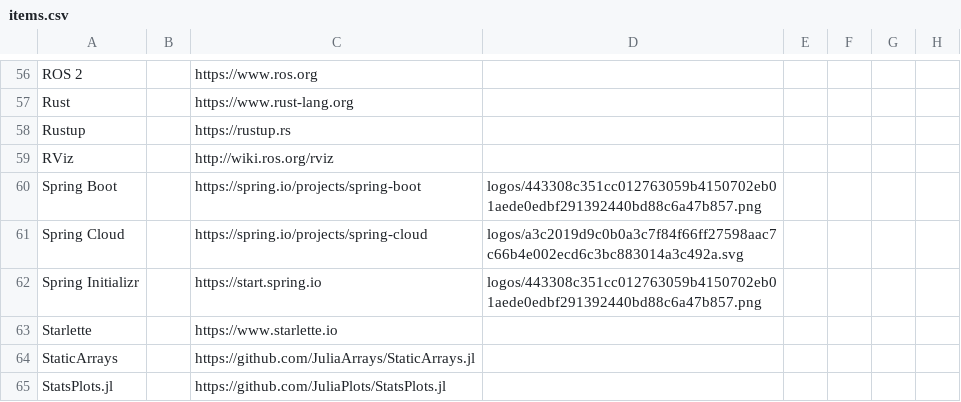
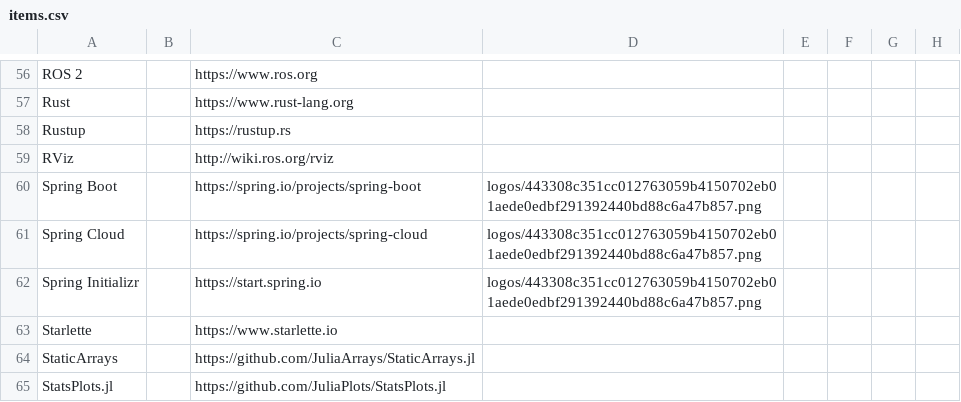
Before and after one commit to jlabclouds/framework-landscape, a CSV file: docs/items.csv, drawn as a sheet; only a part is shown, gaps mark what is left out; the diff names each change by its address in the sheet, - before the commit and + after, or states it on an @@ line.

```diff
--- a/docs/items.csv
+++ b/docs/items.csv
-D61: logos/a3c2019d9c0b0a3c7f84f66ff27598aac7c66b4e002ecd6c3bc883014a3c492a.svg
+D61: logos/443308c351cc012763059b4150702eb01aede0edbf291392440bd88c6a47b857.png
```
Also changed, not shown: 19 other files.
